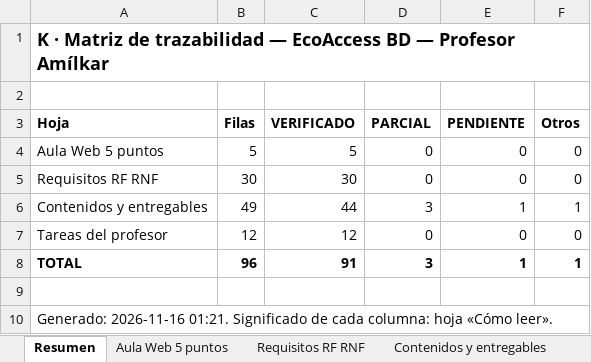
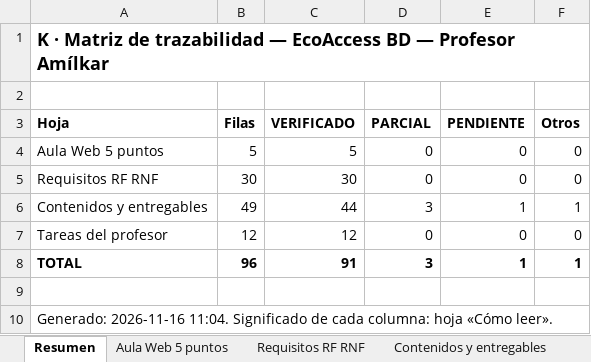
Before and after one commit to JorgeGutho21/EcoAccess-2026-2, an Excel workbook: BaseDeDatos_Amilkar/15_MATRIZ_DE_TRAZABILIDAD/K_MATRIZ_TRAZABILIDAD_FINAL.xlsx, sheet Resumen, drawn as a sheet; values as stored, in another font and other column widths than the file's, no borders; the diff names each change by its address in the sheet, - before the commit and + after, or states it on an @@ line.

```diff
--- a/BaseDeDatos_Amilkar/15_MATRIZ_DE_TRAZABILIDAD/K_MATRIZ_TRAZABILIDAD_FINAL.xlsx (sheet Resumen)
+++ b/BaseDeDatos_Amilkar/15_MATRIZ_DE_TRAZABILIDAD/K_MATRIZ_TRAZABILIDAD_FINAL.xlsx (sheet Resumen)
-A10 (Hoja): Generado: 2026-11-16 01:21. Significado de…
+A10 (Hoja): Generado: 2026-11-16 11:04. Significado de…
```
Also changed, not shown: sheet Documentos, sheet Contenidos y entregables, 15 other files.
